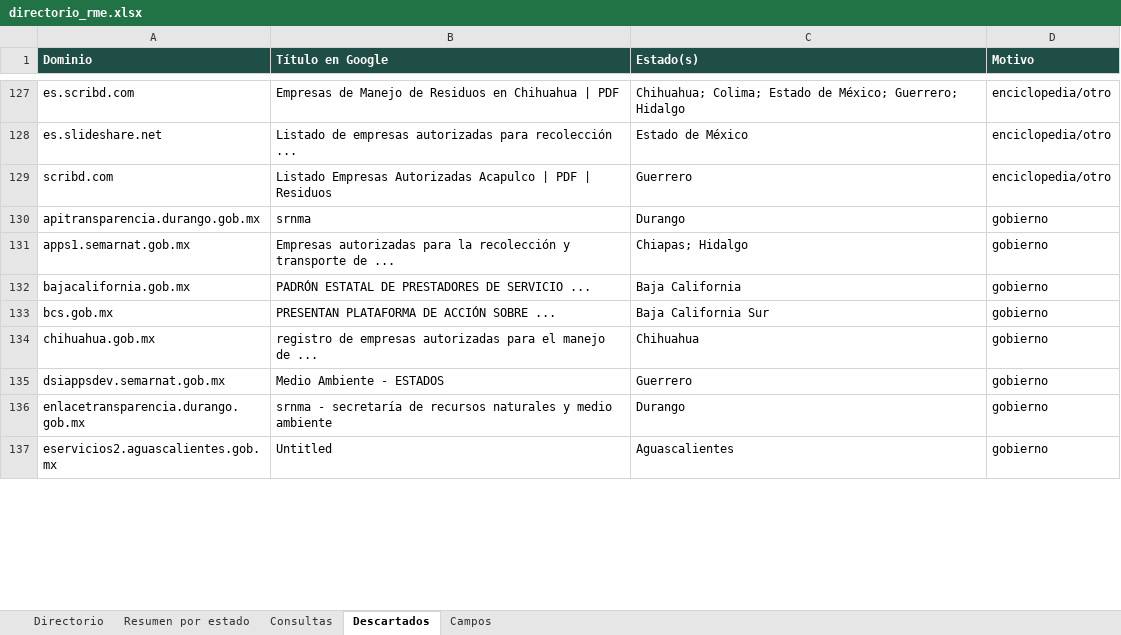
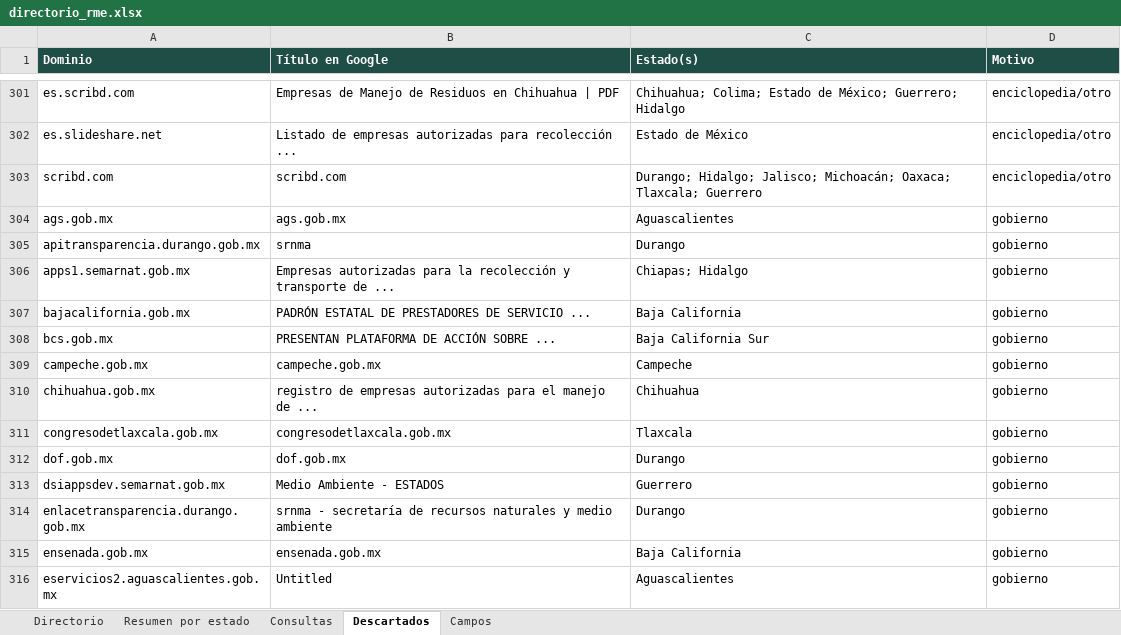
Before and after one commit to checkinnsaltillo-byte/OXXO, an Excel workbook: directorio_rme.xlsx, sheet Descartados, drawn as a sheet; only a part is shown, gaps mark what is left out; values as stored, in another font and other column widths than the file's, no borders; addresses are those after the commit; the diff covers the shown part only; the diff names each change by its address in the sheet, - before the commit and + after, or states it on an @@ line.

```diff
--- a/directorio_rme.xlsx (sheet Descartados)
+++ b/directorio_rme.xlsx (sheet Descartados)
-B303 (Título en Google): Listado Empresas Autorizadas Acapulco | PDF | Residuos
+B303 (Título en Google): scribd.com
-C303 (Estado(s)): Guerrero
+C303 (Estado(s)): Durango; Hidalgo; Jalisco; Michoacán; Oaxaca; Tlaxcala; Guerrero
+row 304: ags.gob.mx | ags.gob.mx | Aguascalientes | gobierno
+row 309: campeche.gob.mx | campeche.gob.mx | Campeche | gobierno
+row 311: congresodetlaxcala.gob.mx | congresodetlaxcala.gob.mx | Tlaxcala | gobierno
+row 312: dof.gob.mx | dof.gob.mx | Durango | gobierno
+row 315: ensenada.gob.mx | ensenada.gob.mx | Baja California | gobierno
```
Also changed, not shown: 191 added rows and 20 edited cells elsewhere in this sheet, sheet Directorio, sheet Consultas, sheet Resumen por estado, sheet Campos, 2 other files.
